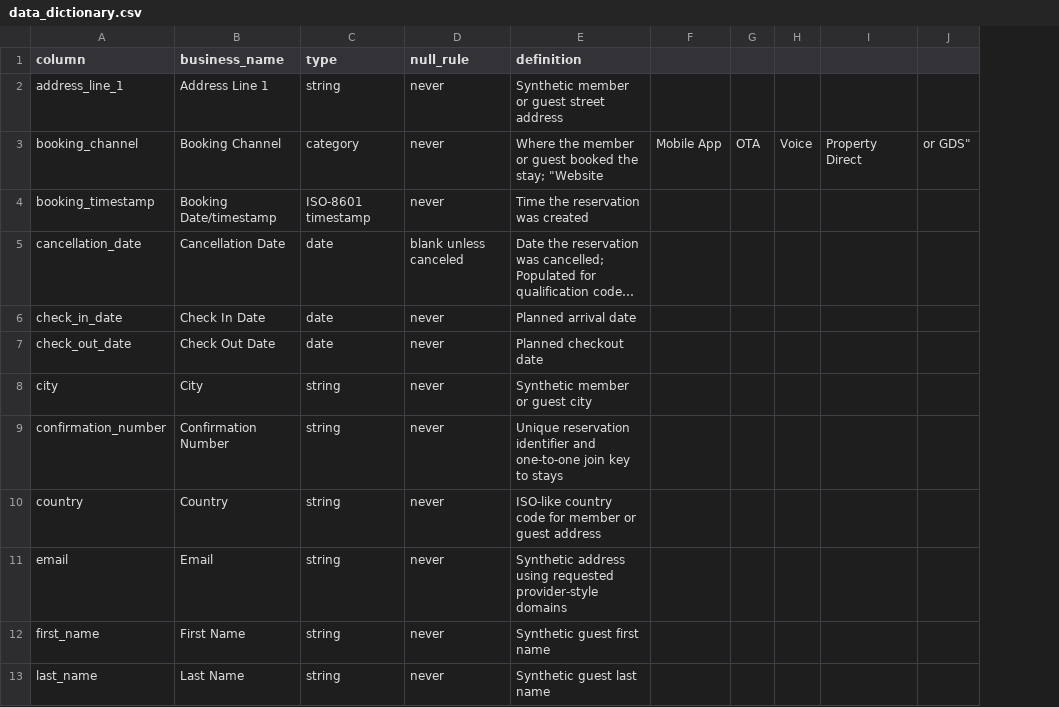
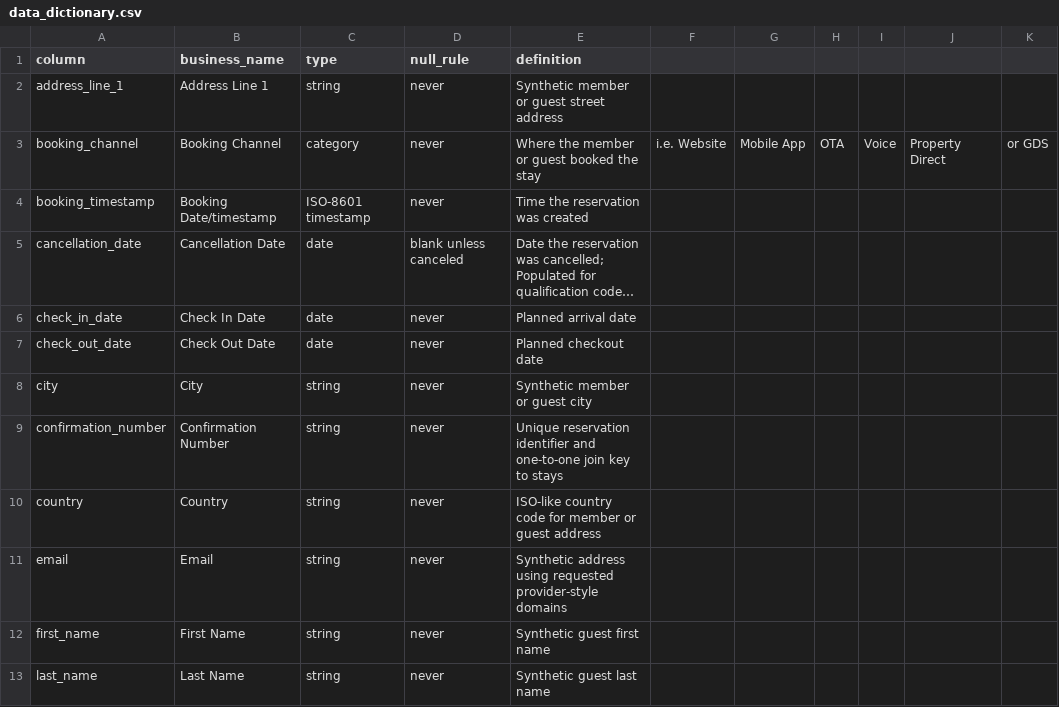
Before and after one commit to Break-Through-Tech/Wyndham-1A-no-show-fraud-detection, a CSV file: data/data_dictionary.csv, drawn as a sheet; only a part is shown; long unchanged cells end in …; removed rows and columns are numbered as before the commit, all else as after; the diff names each change by its address in the sheet, - before the commit and + after, or states it on an @@ line.

Commit message:
Update data_dictionary.csv

```diff
--- a/data/data_dictionary.csv
+++ b/data/data_dictionary.csv
+column F, row 3: i.e. Website
-column J, row 3: or GDS"
+column K, row 3: or GDS
-E3 (definition): …booked the stay; "Website
+E3 (definition): …booked the stay
```
